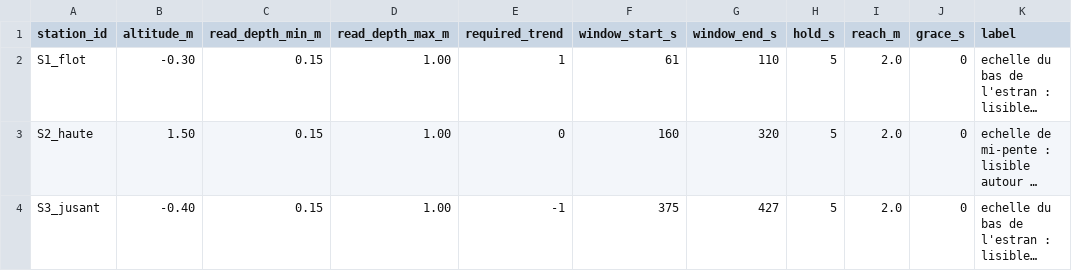
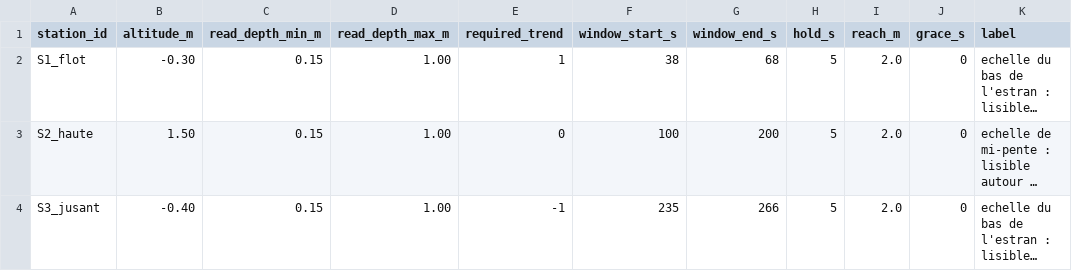
Before and after one commit to CorentinFriedmann/test, a CSV file: docs/design/data/stations.csv, drawn as a sheet; long unchanged cells end in …; the diff names each change by its address in the sheet, - before the commit and + after, or states it on an @@ line.

```diff
--- a/docs/design/data/stations.csv
+++ b/docs/design/data/stations.csv
-F2 (window_start_s): 61
+F2 (window_start_s): 38
-G2 (window_end_s): 110
+G2 (window_end_s): 68
-F3 (window_start_s): 160
+F3 (window_start_s): 100
-G3 (window_end_s): 320
+G3 (window_end_s): 200
-F4 (window_start_s): 375
+F4 (window_start_s): 235
-G4 (window_end_s): 427
+G4 (window_end_s): 266
```
Also changed, not shown: docs/design/data/maree.csv, docs/design/data/menace.csv, 4 other files.
